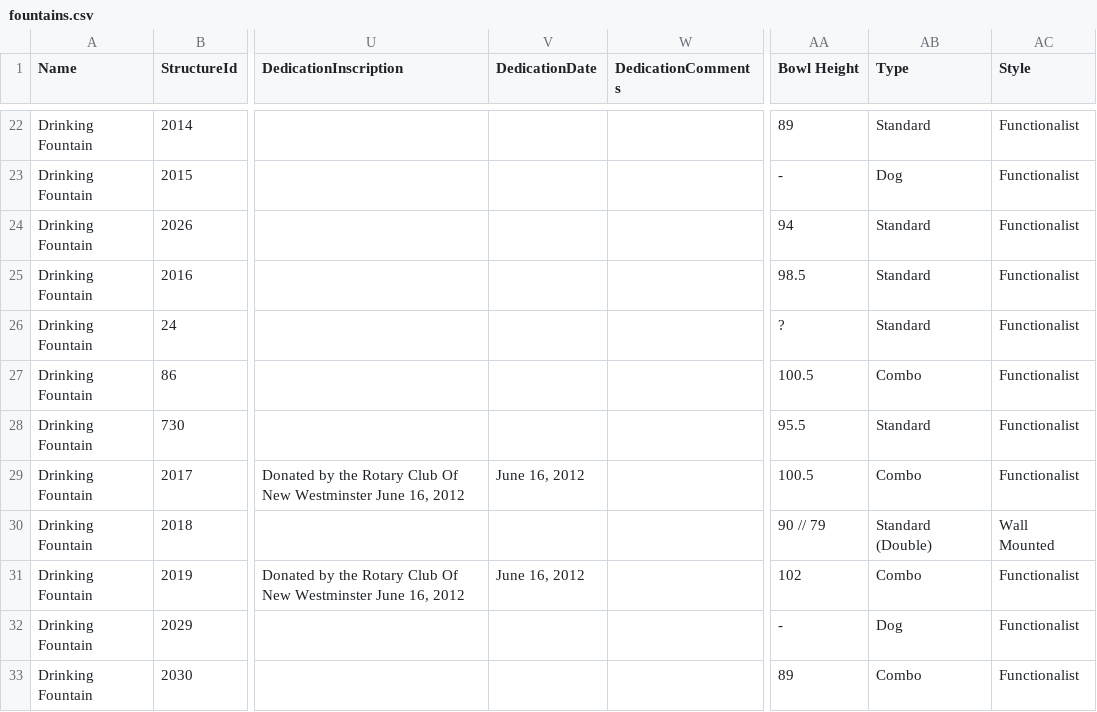
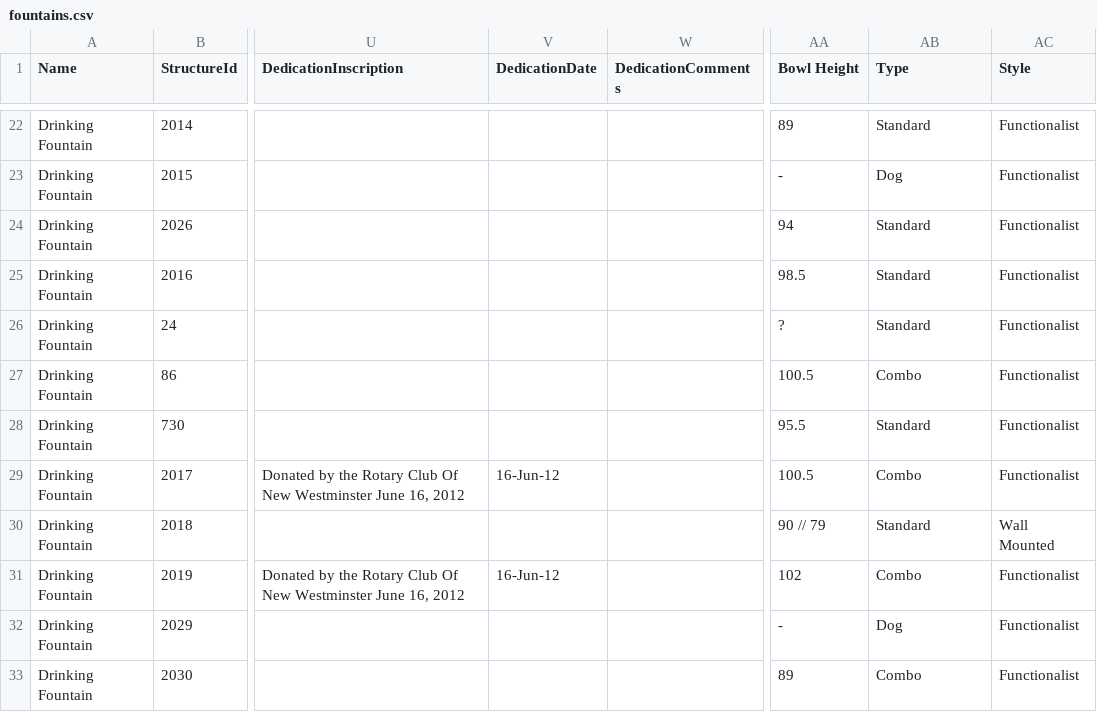
Before and after one commit to pcclarke/nwhackathon, a CSV file: data/fountains.csv, drawn as a sheet; only a part is shown, gaps mark what is left out; the diff names each change by its address in the sheet, - before the commit and + after, or states it on an @@ line.

Commit message:
Added bar chart / cleaned up data

```diff
--- a/data/fountains.csv
+++ b/data/fountains.csv
-V29 (DedicationDate): June 16, 2012
+V29 (DedicationDate): 16-Jun-12
-AB30 (Type): Standard (Double)
+AB30 (Type): Standard
-V31 (DedicationDate): June 16, 2012
+V31 (DedicationDate): 16-Jun-12
```
Also changed, not shown: 11 other files.
